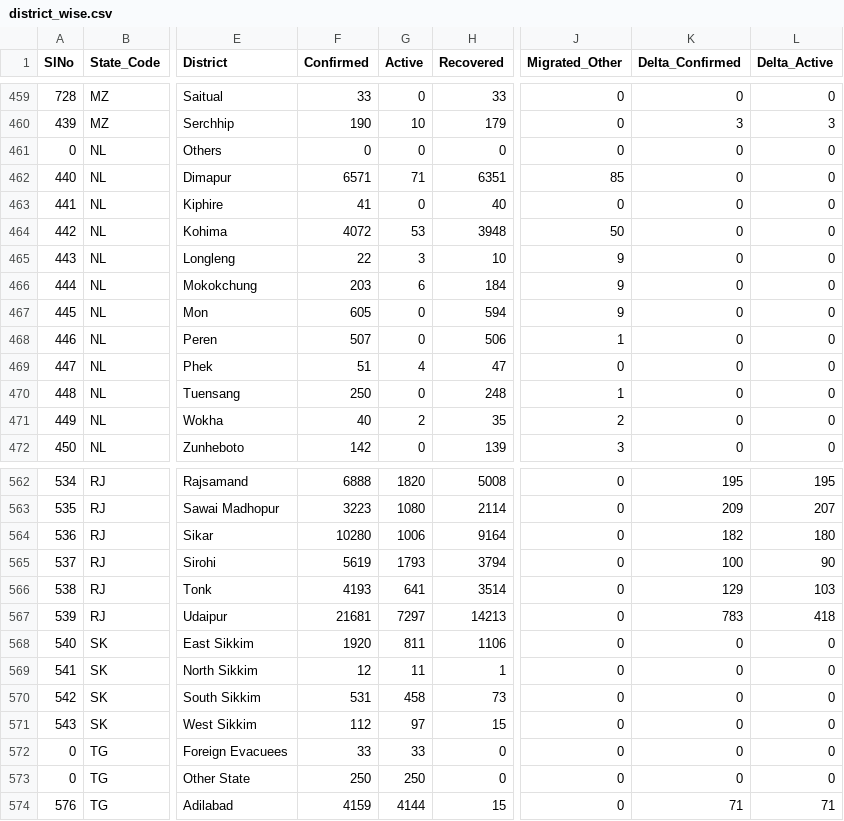
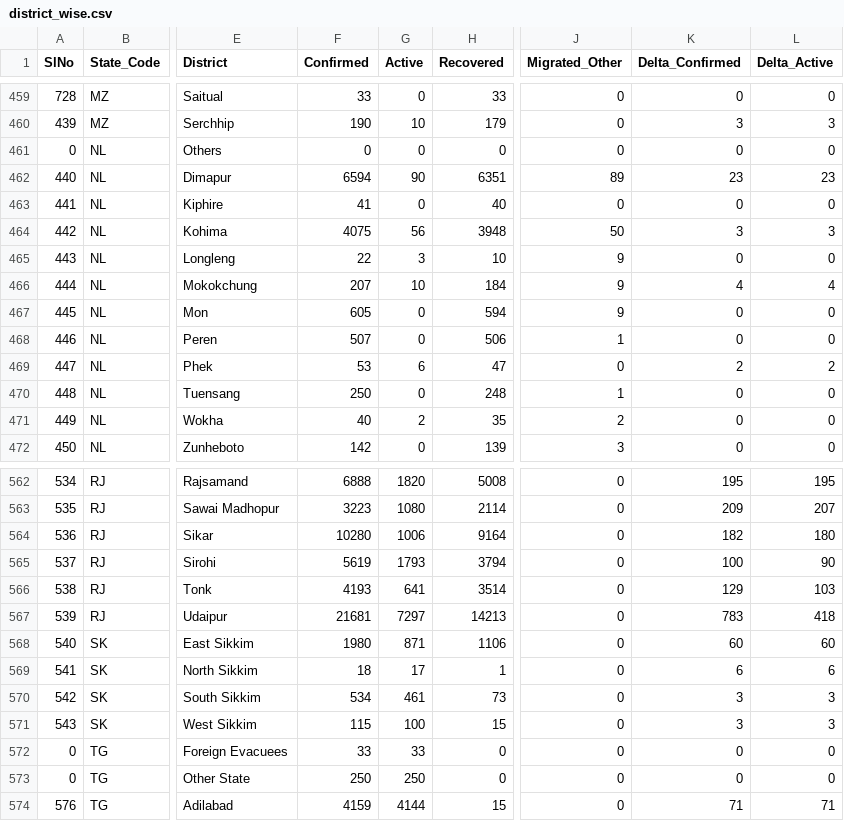
Before and after one commit to covid19india/api, a CSV file: csv/latest/district_wise.csv, drawn as a sheet; only a part is shown, gaps mark what is left out; the diff covers the shown part only; the diff names each change by its address in the sheet, - before the commit and + after, or states it on an @@ line.

```diff
--- a/csv/latest/district_wise.csv
+++ b/csv/latest/district_wise.csv
-F462 (Confirmed): 6571
+F462 (Confirmed): 6594
-G462 (Active): 71
+G462 (Active): 90
-J462 (Migrated_Other): 85
+J462 (Migrated_Other): 89
-K462 (Delta_Confirmed): 0
+K462 (Delta_Confirmed): 23
-L462 (Delta_Active): 0
+L462 (Delta_Active): 23
-F464 (Confirmed): 4072
+F464 (Confirmed): 4075
-G464 (Active): 53
+G464 (Active): 56
-K464 (Delta_Confirmed): 0
+K464 (Delta_Confirmed): 3
-L464 (Delta_Active): 0
+L464 (Delta_Active): 3
-F466 (Confirmed): 203
+F466 (Confirmed): 207
-G466 (Active): 6
+G466 (Active): 10
-K466 (Delta_Confirmed): 0
+K466 (Delta_Confirmed): 4
-L466 (Delta_Active): 0
+L466 (Delta_Active): 4
-F469 (Confirmed): 51
+F469 (Confirmed): 53
-G469 (Active): 4
+G469 (Active): 6
-K469 (Delta_Confirmed): 0
+K469 (Delta_Confirmed): 2
-L469 (Delta_Active): 0
+L469 (Delta_Active): 2
-F568 (Confirmed): 1920
+F568 (Confirmed): 1980
-G568 (Active): 811
+G568 (Active): 871
-K568 (Delta_Confirmed): 0
+K568 (Delta_Confirmed): 60
-L568 (Delta_Active): 0
+L568 (Delta_Active): 60
-F569 (Confirmed): 12
+F569 (Confirmed): 18
-G569 (Active): 11
+G569 (Active): 17
-K569 (Delta_Confirmed): 0
+K569 (Delta_Confirmed): 6
-L569 (Delta_Active): 0
+L569 (Delta_Active): 6
-F570 (Confirmed): 531
+F570 (Confirmed): 534
-G570 (Active): 458
+G570 (Active): 461
-K570:K571 (Delta_Confirmed): 0
+K570:K571 (Delta_Confirmed): 3
-L570:L571 (Delta_Active): 0
+L570:L571 (Delta_Active): 3
-F571 (Confirmed): 112
+F571 (Confirmed): 115
-G571 (Active): 97
+G571 (Active): 100
```
Also changed, not shown: 11 edited cells elsewhere in this file, csv/latest/case_time_series.csv, csv/latest/sources_list.csv, 55 other files.
